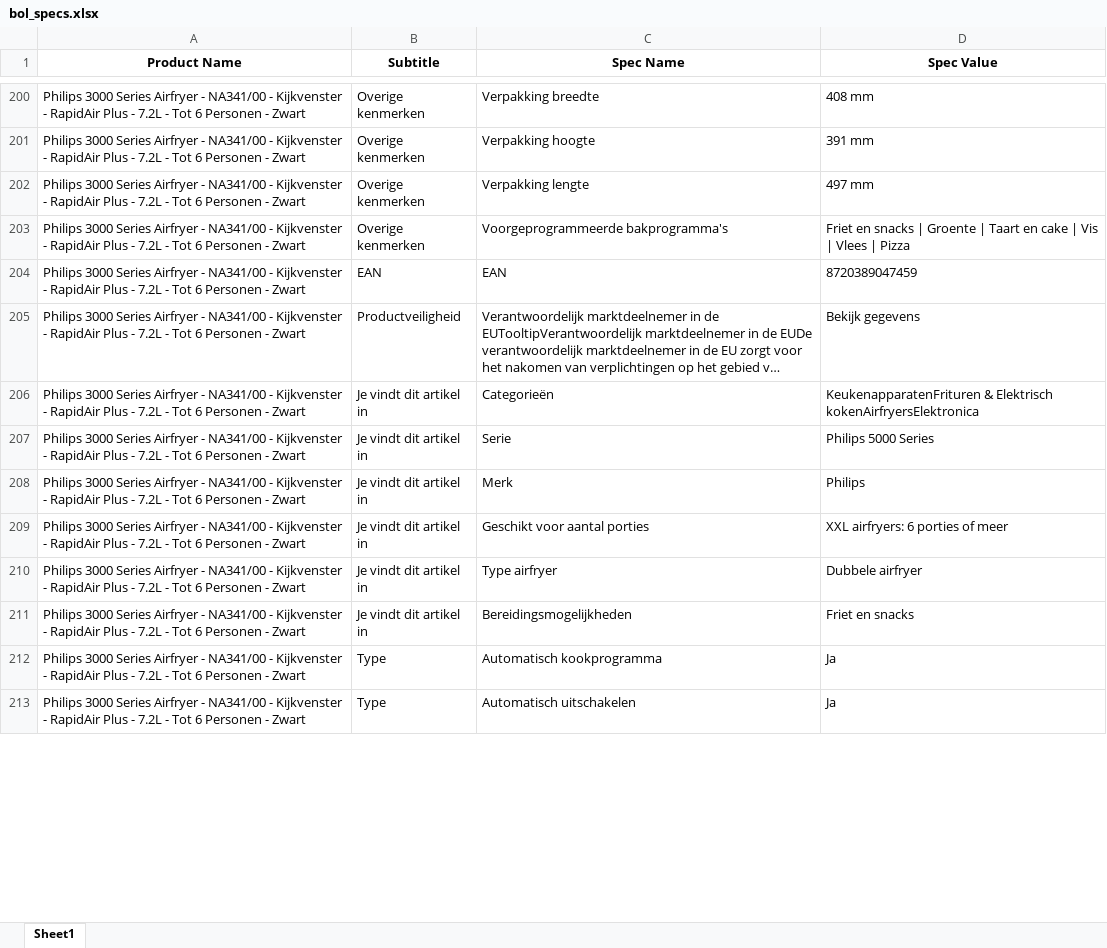
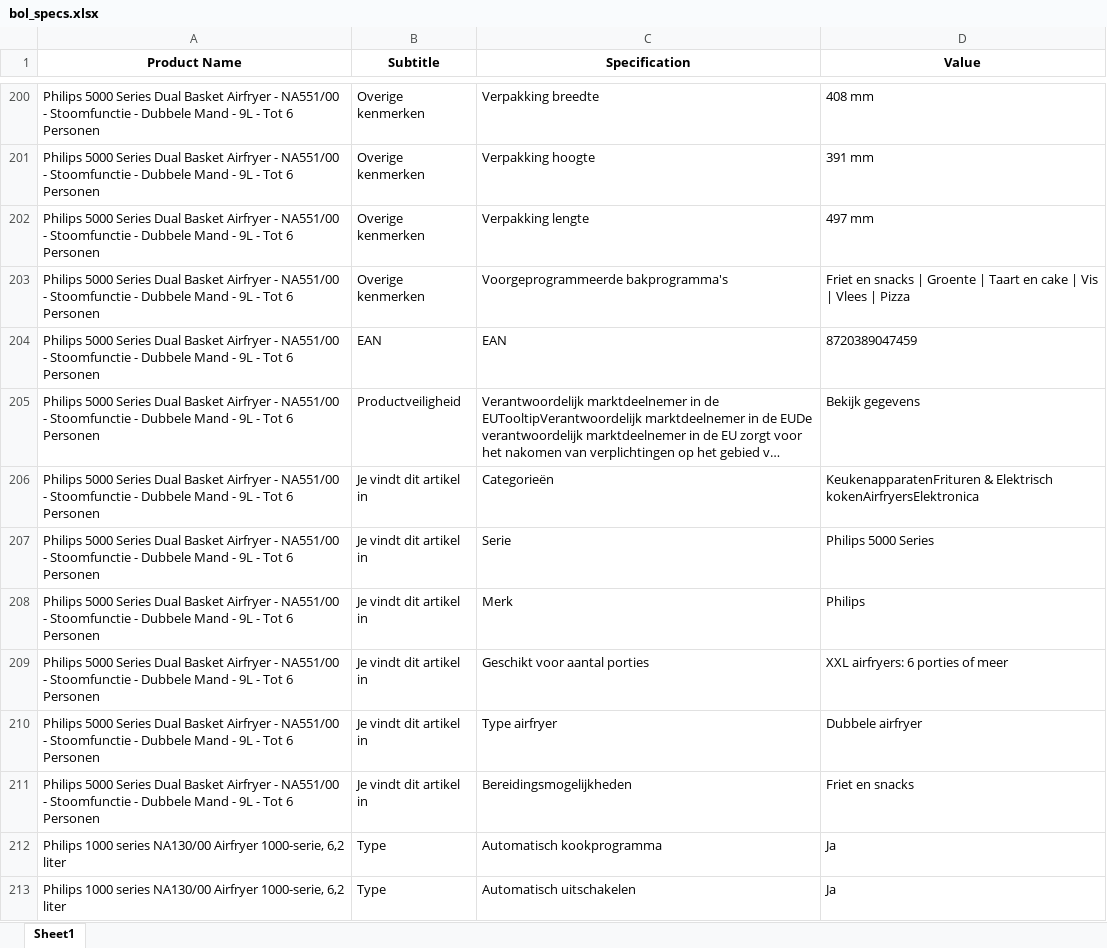
Before and after one commit to kseniyapiven/eCom, an Excel workbook: data/bol_specs.xlsx, sheet Sheet1, drawn as a sheet; only a part is shown, gaps mark what is left out; long unchanged cells end in …; values as stored, in another font and other column widths than the file's, no borders; the diff covers the shown part only; the diff names each change by its address in the sheet, - before the commit and + after, or states it on an @@ line.

Commit message:
add comments, fixed a mistake in product names

```diff
--- a/data/bol_specs.xlsx (sheet Sheet1)
+++ b/data/bol_specs.xlsx (sheet Sheet1)
-C1: Spec Name
+C1: Specification
-D1: Spec Value
+D1: Value
-A200:A211 (Product Name): Philips 3000 Series Airfryer - NA341/00 - Kijkvenster - RapidAir Plus - 7.2L - Tot 6 Personen - Zwart
+A200:A211 (Product Name): Philips 5000 Series Dual Basket Airfryer - NA551/00 - Stoomfunctie - Dubbele Mand - 9L - Tot 6 Personen
-A212:A213 (Product Name): Philips 3000 Series Airfryer - NA341/00 - Kijkvenster - RapidAir Plus - 7.2L - Tot 6 Personen - Zwart
+A212:A213 (Product Name): Philips 1000 series NA130/00 Airfryer 1000-serie, 6,2 liter
```
Also changed, not shown: 668 edited cells elsewhere in this sheet, 2 other files.
